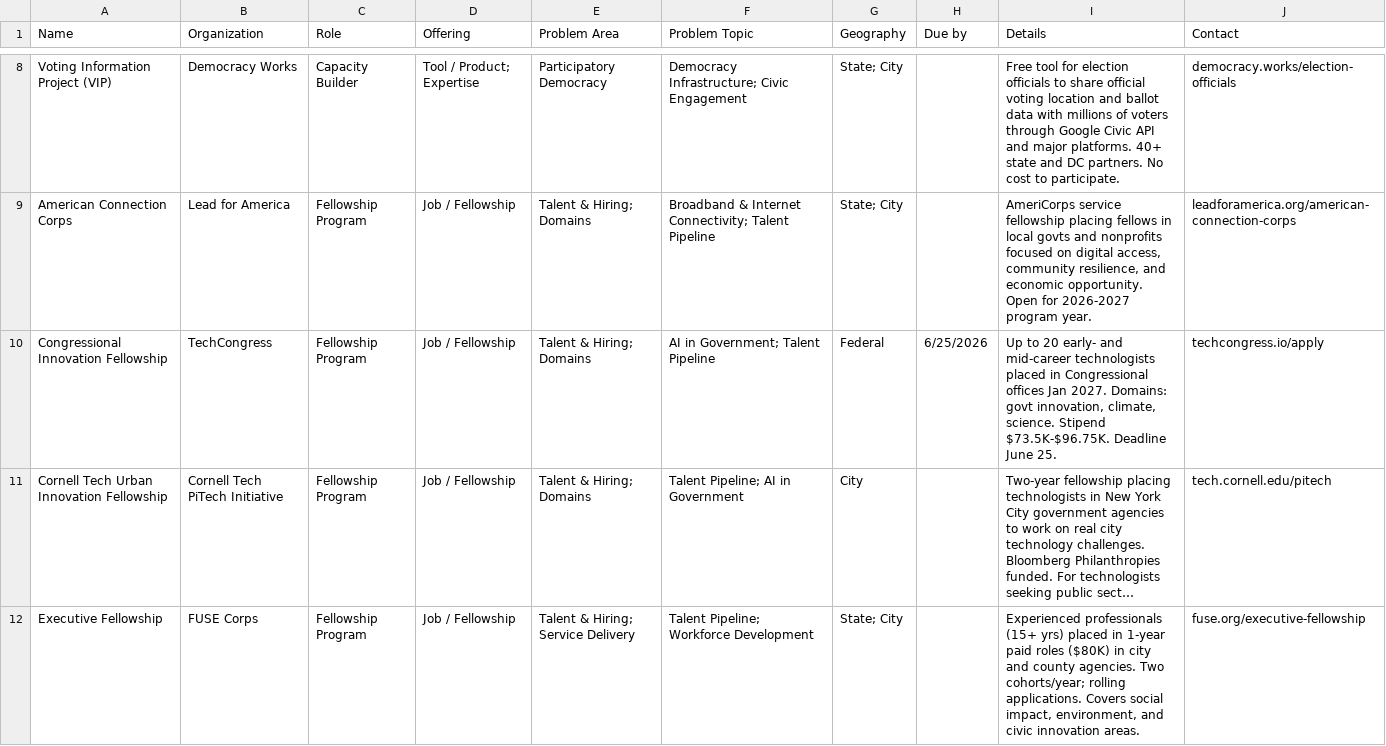
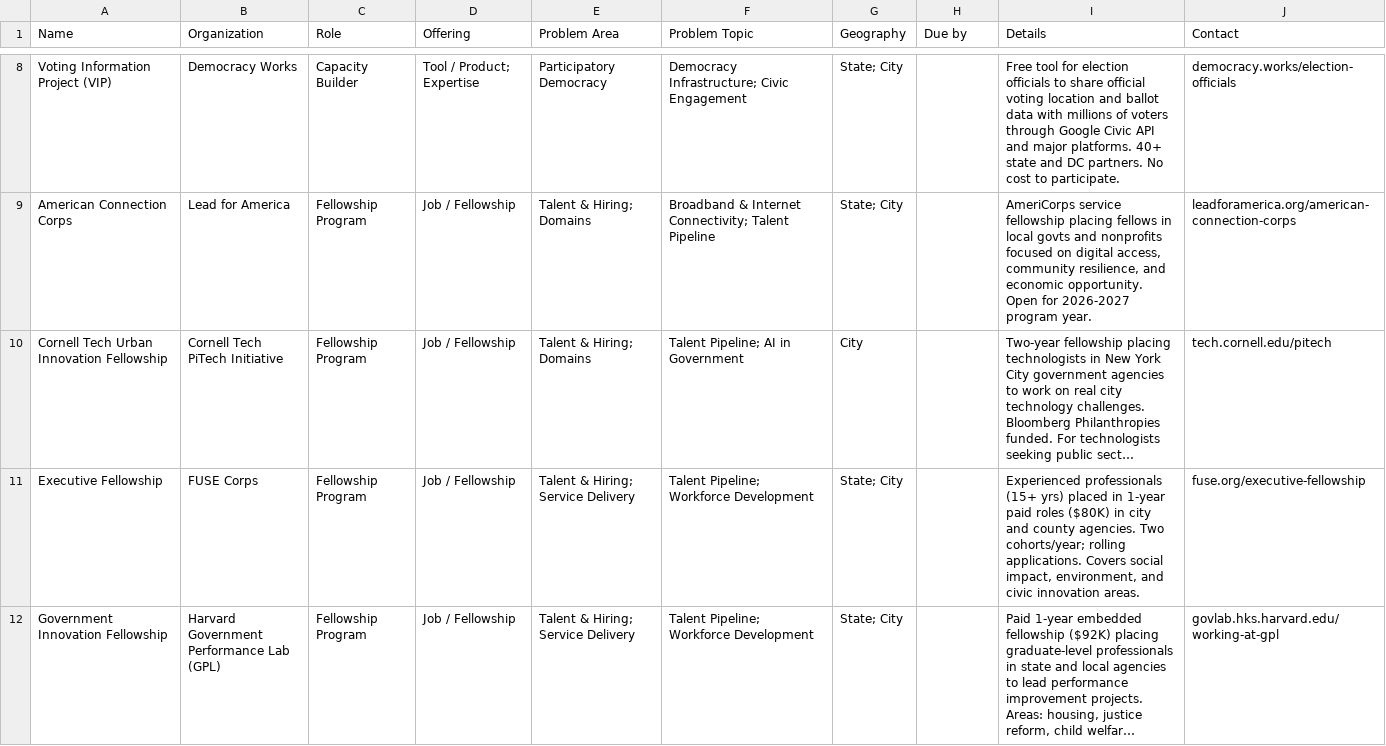
Before and after one commit to TalR24/nycur-data-website, a CSV file: civic_reference/state_capacity_ecosystem/data/connect_submissions.csv, drawn as a sheet; only a part is shown, gaps mark what is left out; the shorter side is filled out with more unchanged rows; long unchanged cells end in …; the diff names each change by its address in the sheet, - before the commit and + after, or states it on an @@ line.

Commit message:
Add files via upload

```diff
--- a/civic_reference/state_capacity_ecosystem/data/connect_submissions.csv
+++ b/civic_reference/state_capacity_ecosystem/data/connect_submissions.csv
-row 10: Congressional Innovation Fellowship | TechCongress | Fellowship Program | Job / Fellowship | Talent & Hiring; Domains | AI in Government; Talent Pipeline | Federal | 6/25/2026 | Up to 20 early- and mid-career technologists placed in Congressional offices Jan 2027. Domains: govt innovation, climate, science. Stipend $73.5K-$96.75K. Deadline June 25. | techcongress.io/apply
```
